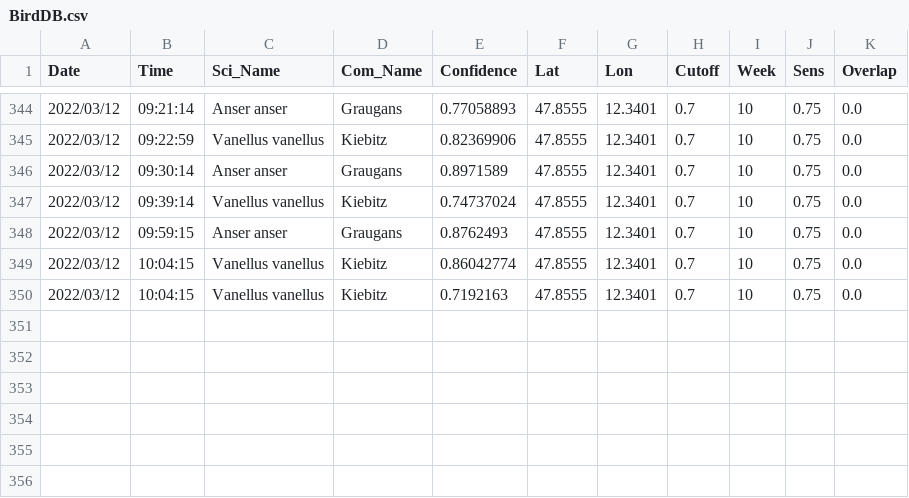
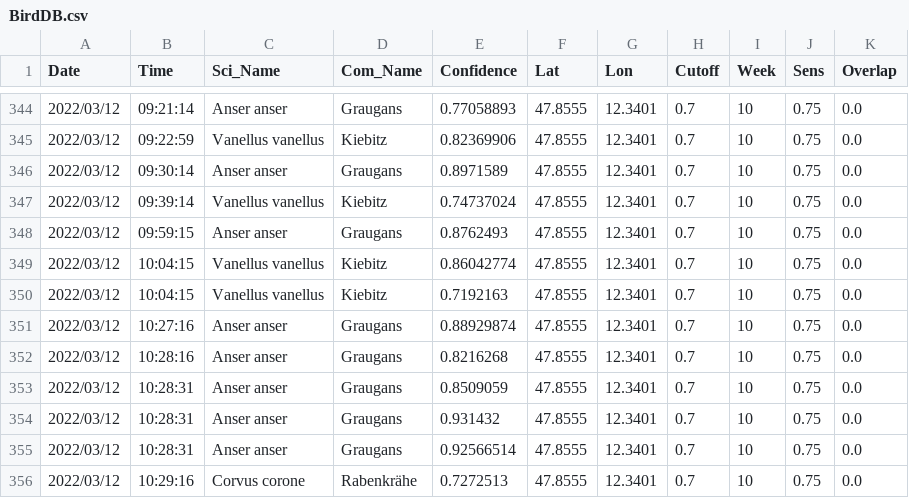
Before and after one commit to gitalm/BirdNetPiGitHub, a CSV file: BirdDB.csv, drawn as a sheet; only a part is shown, gaps mark what is left out.

Commit message:
BirdNET-PI Solar

```diff
--- a/BirdDB.csv
+++ b/BirdDB.csv
@@ -350 +350,7 @@ Date,Time,Sci_Name,Com_Name,Confidence,Lat,Lon,Cutoff,Week,Sens,Overlap
 2022/03/12,10:04:15,Vanellus vanellus,Kiebitz,0.7192163,47.8555,12.3401,0.7,10,0.75,0.0
+2022/03/12,10:27:16,Anser anser,Graugans,0.88929874,47.8555,12.3401,0.7,10,0.75,0.0
+2022/03/12,10:28:16,Anser anser,Graugans,0.8216268,47.8555,12.3401,0.7,10,0.75,0.0
+2022/03/12,10:28:31,Anser anser,Graugans,0.8509059,47.8555,12.3401,0.7,10,0.75,0.0
+2022/03/12,10:28:31,Anser anser,Graugans,0.931432,47.8555,12.3401,0.7,10,0.75,0.0
+2022/03/12,10:28:31,Anser anser,Graugans,0.92566514,47.8555,12.3401,0.7,10,0.75,0.0
+2022/03/12,10:29:16,Corvus corone,Rabenkrähe,0.7272513,47.8555,12.3401,0.7,10,0.75,0.0
```
Also changed, not shown: 6 other files.
